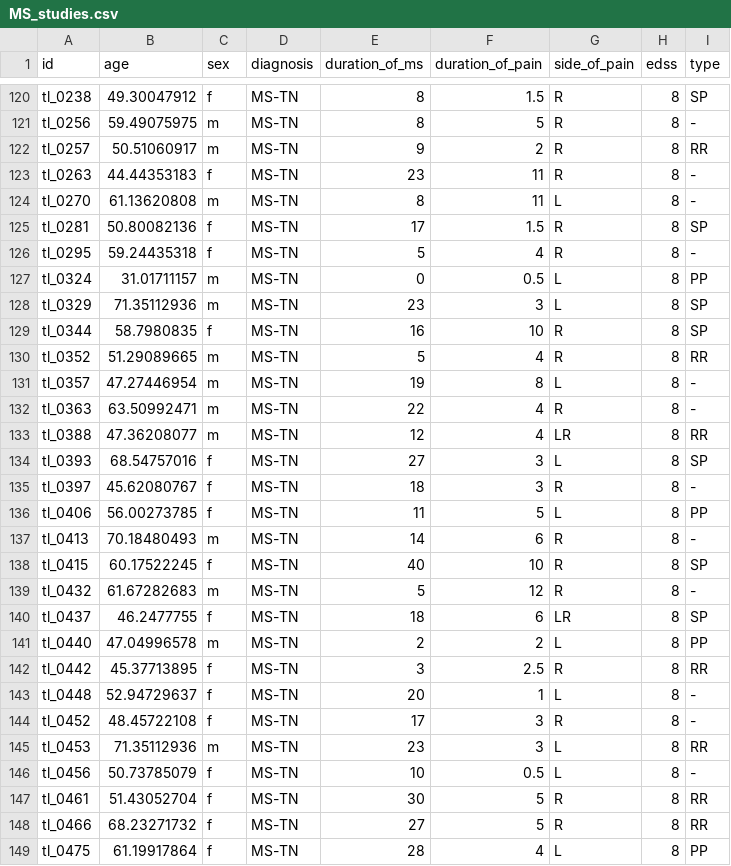
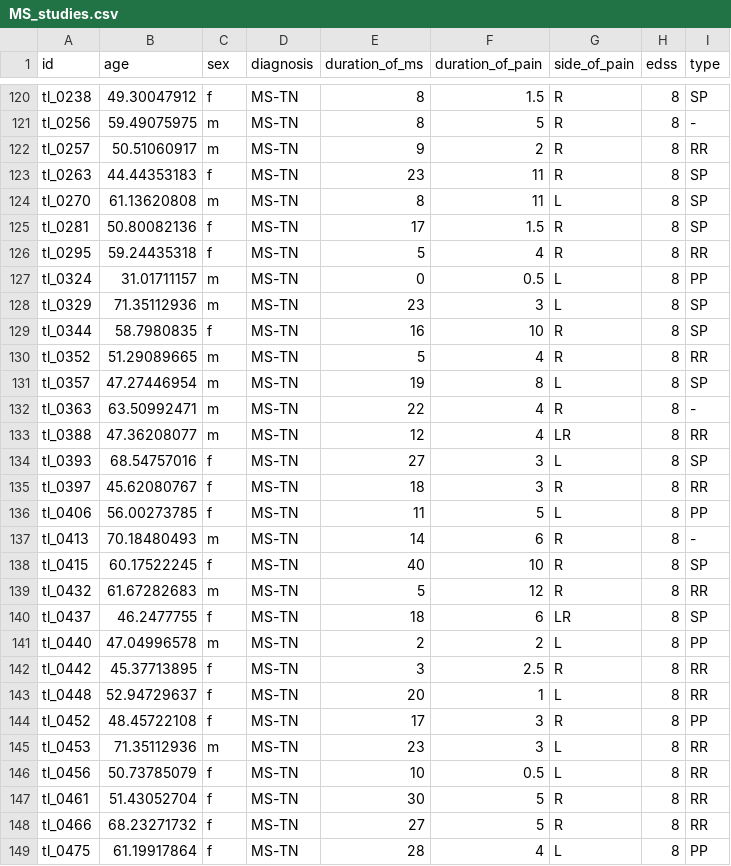
Before and after one commit to latypovt/MSTN_GM, a CSV file: stats/MS_studies.csv, drawn as a sheet; only a part is shown, gaps mark what is left out; the diff covers the shown part only.

Commit message:
Modified ms type

```diff
--- a/stats/MS_studies.csv
+++ b/stats/MS_studies.csv
@@ -122,6 +122,6 @@ tl_0256,59.49075975,m,MS-TN,8,5,R,8,-
 tl_0257,50.51060917,m,MS-TN,9,2,R,8,RR
-tl_0263,44.44353183,f,MS-TN,23,11,R,8,-
-tl_0270,61.13620808,m,MS-TN,8,11,L,8,-
+tl_0263,44.44353183,f,MS-TN,23,11,R,8,SP
+tl_0270,61.13620808,m,MS-TN,8,11,L,8,SP
 tl_0281,50.80082136,f,MS-TN,17,1.5,R,8,SP
-tl_0295,59.24435318,f,MS-TN,5,4,R,8,-
+tl_0295,59.24435318,f,MS-TN,5,4,R,8,RR
 tl_0324,31.01711157,m,MS-TN,0,0.5,L,8,PP
@@ -130,3 +130,3 @@ tl_0344,58.7980835,f,MS-TN,16,10,R,8,SP
 tl_0352,51.29089665,m,MS-TN,5,4,R,8,RR
-tl_0357,47.27446954,m,MS-TN,19,8,L,8,-
+tl_0357,47.27446954,m,MS-TN,19,8,L,8,SP
 tl_0363,63.50992471,m,MS-TN,22,4,R,8,-
@@ -134,3 +134,3 @@ tl_0388,47.36208077,m,MS-TN,12,4,LR,8,RR
 tl_0393,68.54757016,f,MS-TN,27,3,L,8,SP
-tl_0397,45.62080767,f,MS-TN,18,3,R,8,-
+tl_0397,45.62080767,f,MS-TN,18,3,R,8,RR
 tl_0406,56.00273785,f,MS-TN,11,5,L,8,PP
@@ -138,3 +138,3 @@ tl_0413,70.18480493,m,MS-TN,14,6,R,8,-
 tl_0415,60.17522245,f,MS-TN,40,10,R,8,SP
-tl_0432,61.67282683,m,MS-TN,5,12,R,8,-
+tl_0432,61.67282683,m,MS-TN,5,12,R,8,RR
 tl_0437,46.2477755,f,MS-TN,18,6,LR,8,SP
@@ -142,6 +142,6 @@ tl_0440,47.04996578,m,MS-TN,2,2,L,8,PP
 tl_0442,45.37713895,f,MS-TN,3,2.5,R,8,RR
-tl_0448,52.94729637,f,MS-TN,20,1,L,8,-
-tl_0452,48.45722108,f,MS-TN,17,3,R,8,-
+tl_0448,52.94729637,f,MS-TN,20,1,L,8,RR
+tl_0452,48.45722108,f,MS-TN,17,3,R,8,PP
 tl_0453,71.35112936,m,MS-TN,23,3,L,8,RR
-tl_0456,50.73785079,f,MS-TN,10,0.5,L,8,-
+tl_0456,50.73785079,f,MS-TN,10,0.5,L,8,RR
 tl_0461,51.43052704,f,MS-TN,30,5,R,8,RR
```
Also changed, not shown: 24 edited cells elsewhere in this file, 1 other file.
